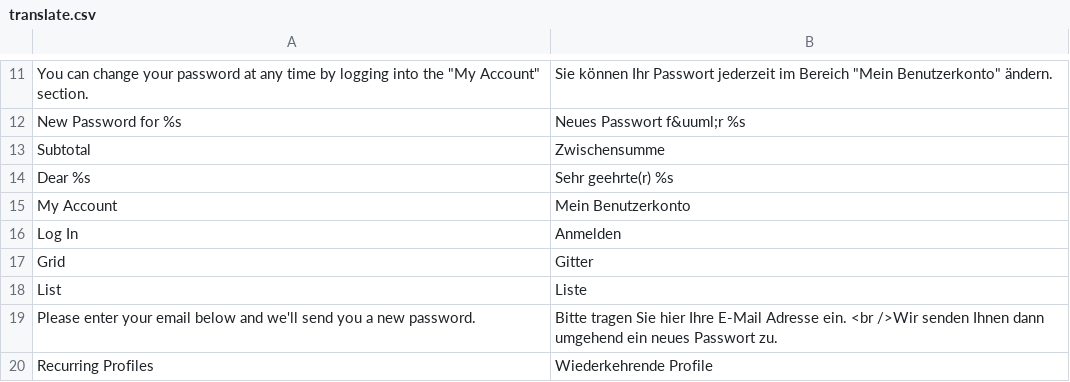
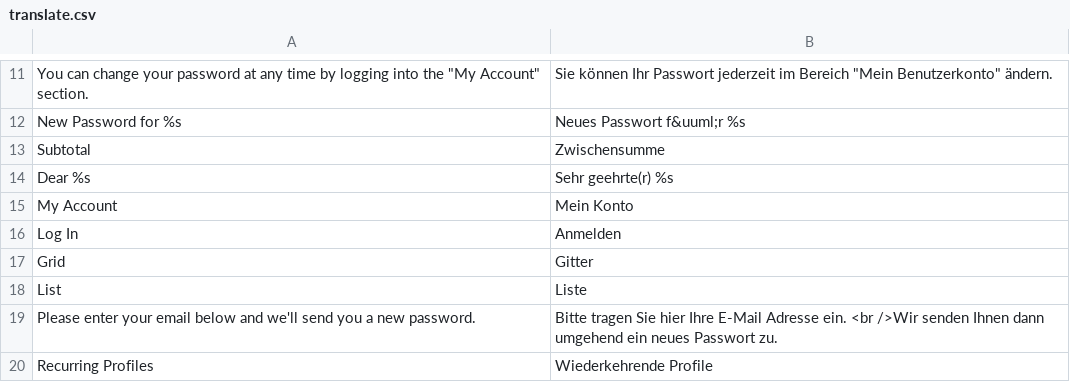
Before and after one commit to s2dio/bilderrahmen, a CSV file: app/design/frontend/market/default/locale/de_DE/translate.csv, drawn as a sheet; only a part is shown, gaps mark what is left out.

```diff
--- a/app/design/frontend/market/default/locale/de_DE/translate.csv
+++ b/app/design/frontend/market/default/locale/de_DE/translate.csv
@@ -14,3 +14,3 @@
 "Dear %s","Sehr geehrte(r) %s"
-"My Account","Mein Benutzerkonto"
+"My Account","Mein Konto"
 "Log In","Anmelden"
```
Also changed, not shown: 21 other files.
